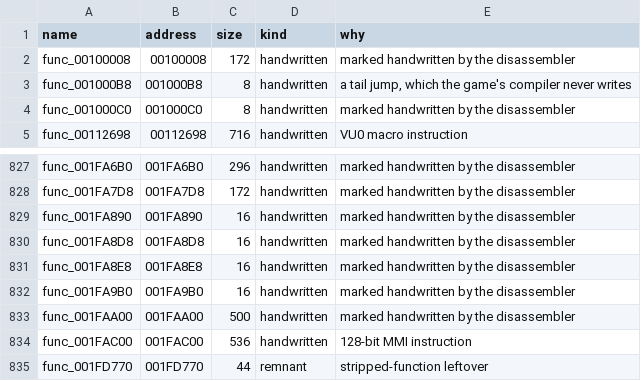
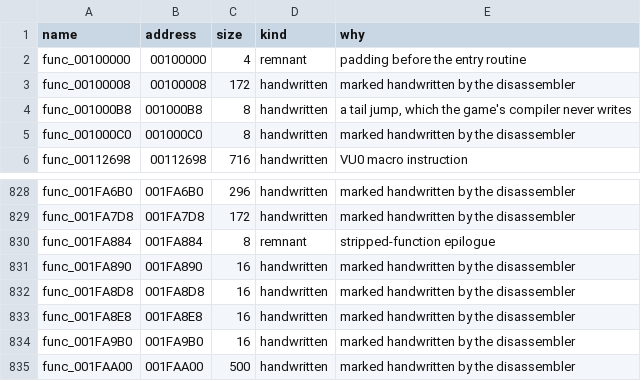
Before and after one commit to OpenThievius/sly1-decomp, a TSV file: config/us/original_asm.tsv, drawn as a sheet; only a part is shown, gaps mark what is left out; the shorter side is filled out with more unchanged rows; the diff names each change by its address in the sheet, - before the commit and + after, or states it on an @@ line.

Commit message:
feat(tools): class an epilogue tail and the code's first padding
Two leftovers tools/todo.py listed as functions are not C:

- func_001FA884 is a lone `jr $ra` that frees 0x20 bytes of stack,
  after a hand-written function that returns on its own and with
  nothing referring to it. No whole function frees stack it never
  took, so a return that only frees stack, after finished code and
  unreferenced, is now a remnant whatever its alignment.
- func_00100000 is the nops before the entry routine at 0x100008, the
  startup file's own padding. Code takes its address as the start of
  the code, which the remnant rule's no-reference test read as a use.

config/us/original_asm.tsv gains the two, and the reports count them.

Verified: python3 -m unittest discover -s tests passes, with
EpilogueTailTest; tools/classify_asm.py --check passes and writes 765
handwritten, 141 remnant; tools/build.py prints MATCH with 3812
functions from C; --version eu prints MATCH; tools/progress.py writes
us 4718 of 4806 (92.09%) and eu 4711 of 4831 (91.24%);
tests/check_repository.py passes.

```diff
--- a/config/us/original_asm.tsv
+++ b/config/us/original_asm.tsv
+row 2: func_00100000 | 00100000 | 4 | remnant | padding before the entry routine
+row 830: func_001FA884 | 001FA884 | 8 | remnant | stripped-function epilogue
```
Also changed, not shown: 5 other files.
